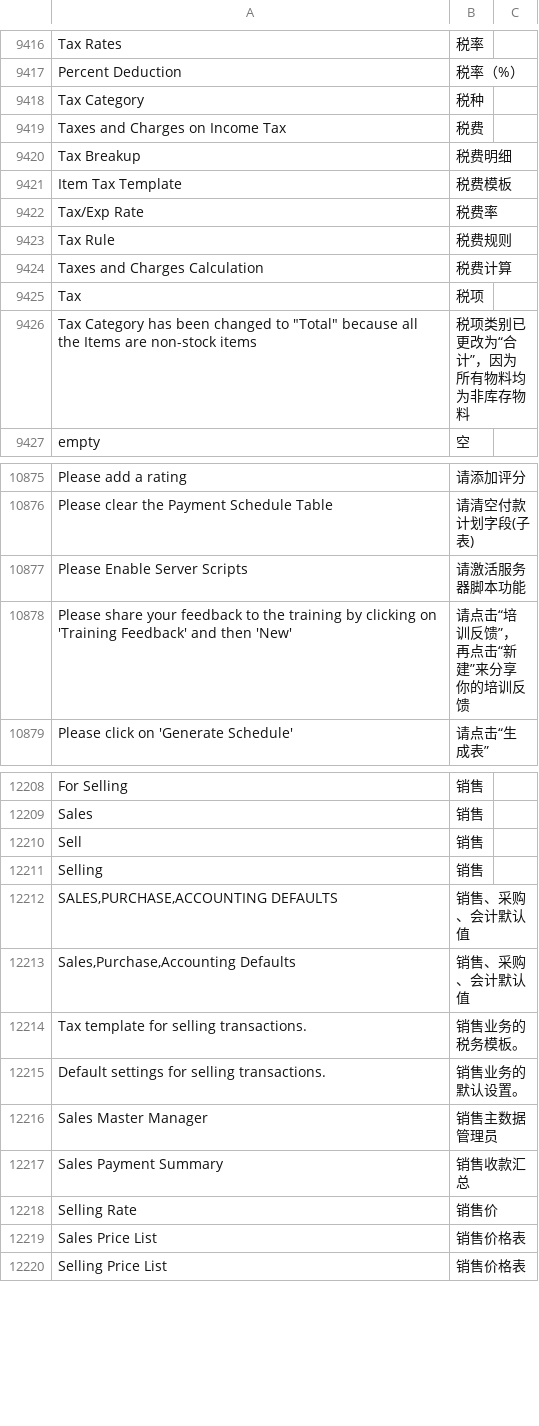
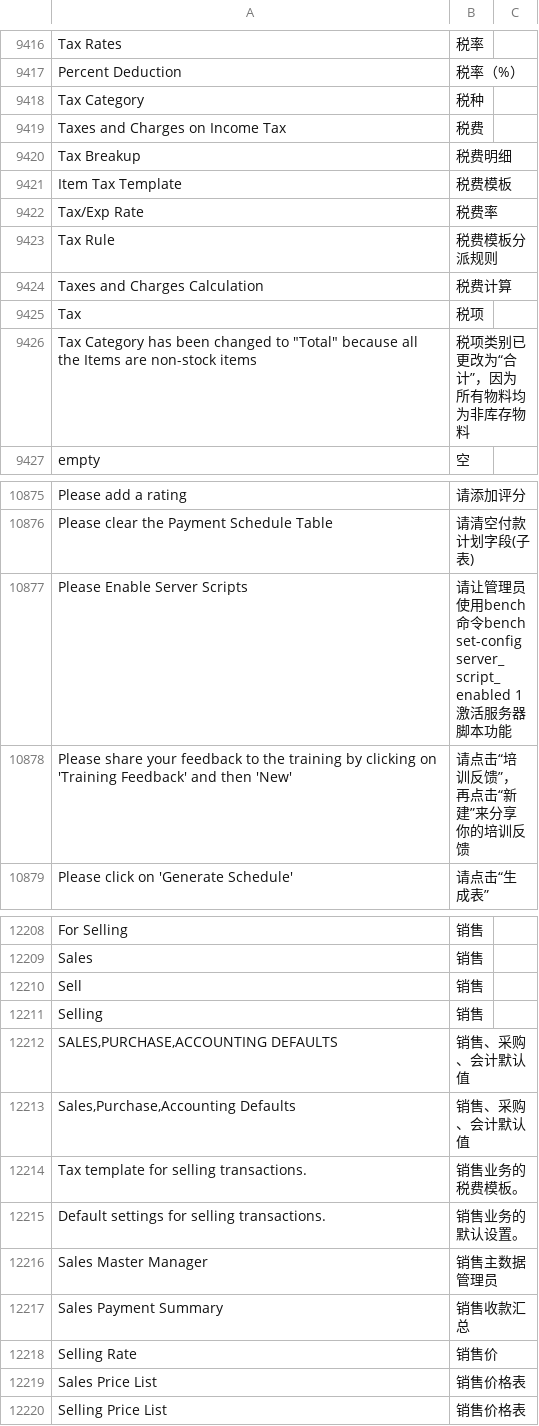
Before and after one commit to eanfs/erpnext_chinese, a CSV file: erpnext_chinese/translations/zh.csv, drawn as a sheet; only a part is shown, gaps mark what is left out; the diff covers the shown part only.

```diff
--- a/erpnext_chinese/translations/zh.csv
+++ b/erpnext_chinese/translations/zh.csv
@@ -9441,3 +9441,3 @@ Item Tax Template,税费模板
 Tax/Exp Rate,税费率
-Tax Rule,税费规则
+Tax Rule,税费模板分派规则
 Taxes and Charges Calculation,税费计算
@@ -10897,3 +10897,3 @@ Please add a rating,请添加评分
 Please clear the Payment Schedule Table,请清空付款计划字段(子表)
-Please Enable Server Scripts,请激活服务器脚本功能
+Please Enable Server Scripts,请让管理员使用bench命令bench set-config server_script_enabled 1 激活服务器脚本功能
 Please share your feedback to the training by clicking on 'Training Feedback' and then 'New',请点击“培训反馈”，再点击“新建”来分享你的培训反馈
@@ -12234,3 +12234,3 @@ Selling,销售
 "Sales,Purchase,Accounting Defaults",销售、采购、会计默认值
-Tax template for selling transactions.,销售业务的税务模板。
+Tax template for selling transactions.,销售业务的税费模板。
 Default settings for selling transactions.,销售业务的默认设置。
```
Also changed, not shown: 4 added rows and 4 edited cells elsewhere in this file, 10 other files.
